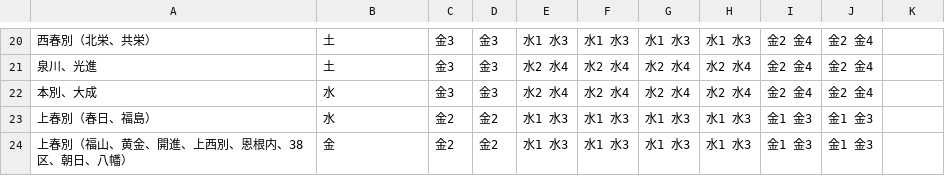
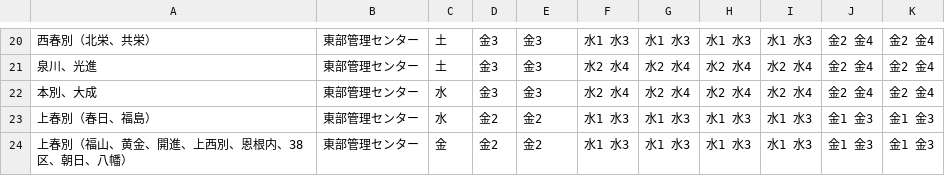
Before and after one commit to kei318hijiki/5374, a CSV file: data/area_days.csv, drawn as a sheet; only a part is shown, gaps mark what is left out; the diff covers the shown part only.

```diff
--- a/data/area_days.csv
+++ b/data/area_days.csv
@@ -20,5 +20,5 @@
-西春別（北栄、共栄）,土,金3,金3,水1 水3,水1 水3,水1 水3,水1 水3,金2 金4,金2 金4
-泉川、光進,土,金3,金3,水2 水4,水2 水4,水2 水4,水2 水4,金2 金4,金2 金4
-本別、大成,水,金3,金3,水2 水4,水2 水4,水2 水4,水2 水4,金2 金4,金2 金4
-上春別（春日、福島）,水,金2,金2,水1 水3,水1 水3,水1 水3,水1 水3,金1 金3,金1 金3
-上春別（福山、黄金、開進、上西別、恩根内、38区、朝日、八幡）,金,金2,金2,水1 水3,水1 水3,水1 水3,水1 水3,金1 金3,金1 金3
+西春別（北栄、共栄）,東部管理センター,土,金3,金3,水1 水3,水1 水3,水1 水3,水1 水3,金2 金4,金2 金4
+泉川、光進,東部管理センター,土,金3,金3,水2 水4,水2 水4,水2 水4,水2 水4,金2 金4,金2 金4
+本別、大成,東部管理センター,水,金3,金3,水2 水4,水2 水4,水2 水4,水2 水4,金2 金4,金2 金4
+上春別（春日、福島）,東部管理センター,水,金2,金2,水1 水3,水1 水3,水1 水3,水1 水3,金1 金3,金1 金3
+上春別（福山、黄金、開進、上西別、恩根内、38区、朝日、八幡）,東部管理センター,金,金2,金2,水1 水3,水1 水3,水1 水3,水1 水3,金1 金3,金1 金3
```
Also changed, not shown: 60 edited cells elsewhere in this file.
